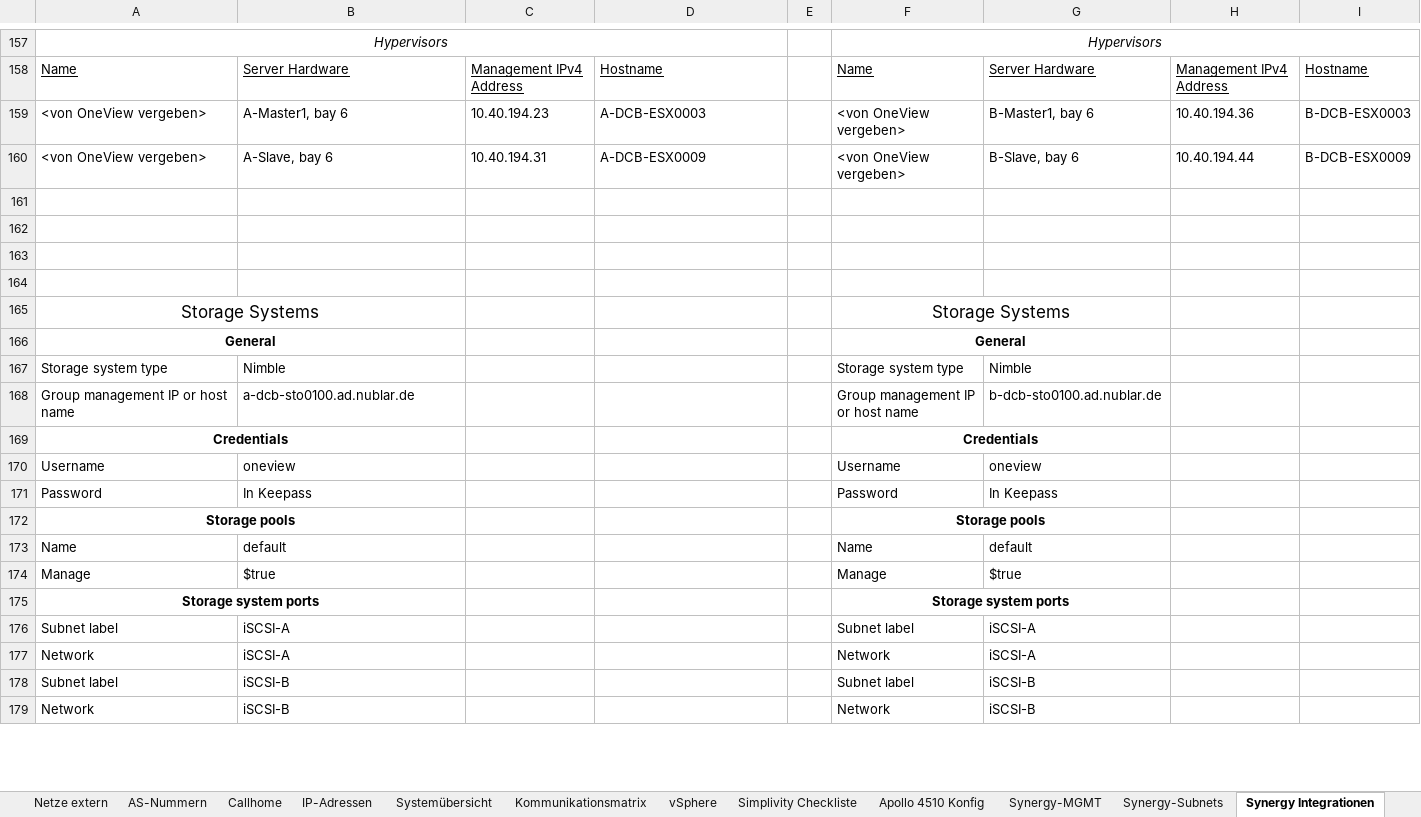
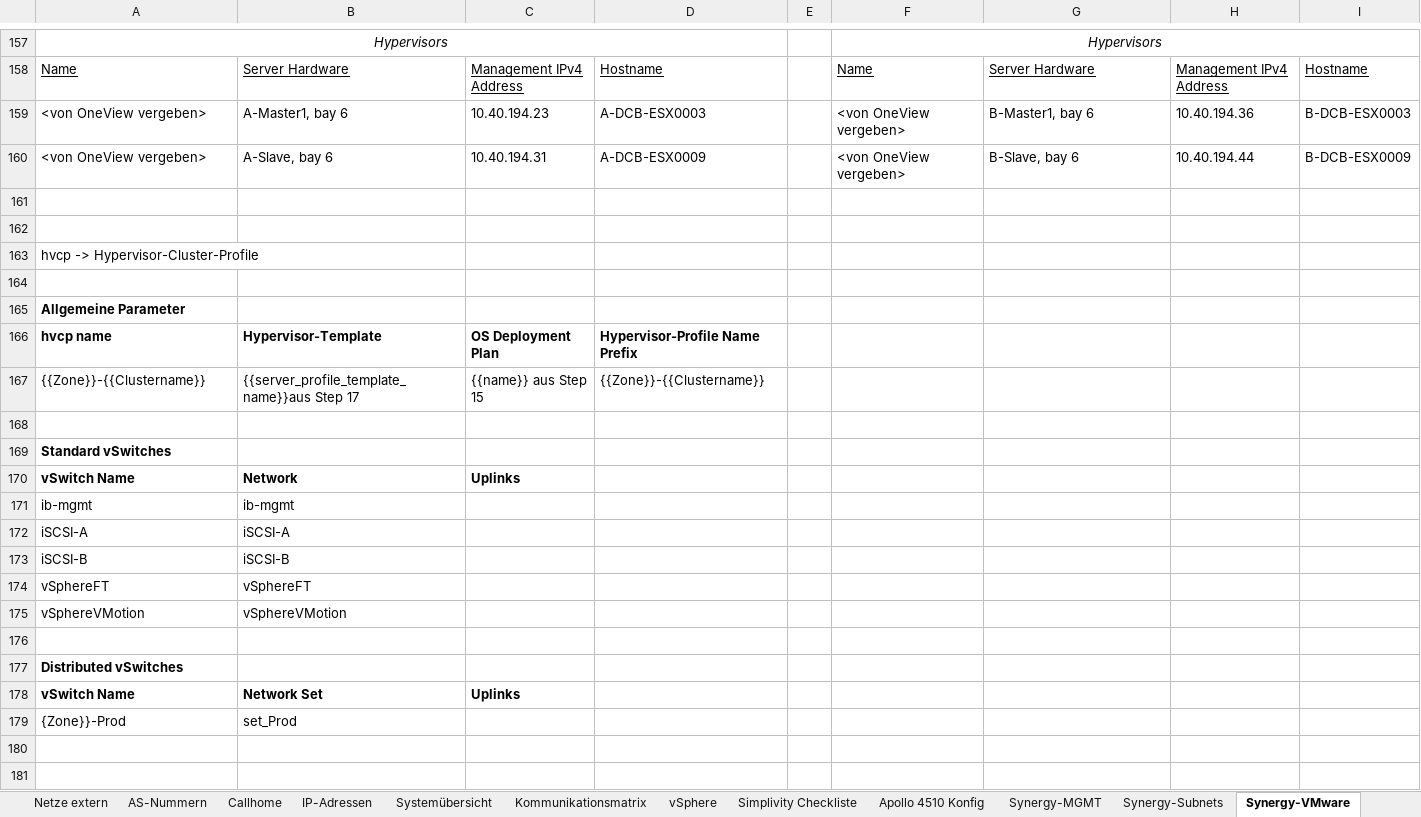
Before and after one commit to bopopescu/synergy-ansible, an Excel workbook: feste-script/wip_checkliste_gesamt.xlsx, sheet Synergy-VMware, drawn as a sheet; only a part is shown, gaps mark what is left out; values as stored, in another font and other column widths than the file's, no borders; removed rows and columns are numbered as before the commit, all else as after; the diff covers the shown part only; the diff names each change by its address in the sheet, - before the commit and + after, or states it on an @@ line.

```diff
--- a/feste-script/wip_checkliste_gesamt.xlsx (sheet Synergy-VMware)
+++ b/feste-script/wip_checkliste_gesamt.xlsx (sheet Synergy-VMware)
-sheet tab: Synergy Integrationen
+sheet tab: Synergy-VMware
+row 163: hvcp -> Hypervisor-Cluster-Profile
+row 164: (empty)
+row 165: Allgemeine Parameter
+row 166: hvcp name | Hypervisor-Template | OS Deployment Plan | Hypervisor-Profile Name Prefix
+row 167: {{Zone}}-{{Clustername}} | {{server_profile_template_name}}aus Step 17 | {{name}} aus Step 15 | {{Zone}}-{{Clustername}}
+row 168: (empty)
+row 169: Standard vSwitches
+row 170: vSwitch Name | Network | Uplinks
+row 171: ib-mgmt | ib-mgmt
+row 172: iSCSI-A | iSCSI-A
+row 173: iSCSI-B | iSCSI-B
+row 174: vSphereFT | vSphereFT
+row 175: vSphereVMotion | vSphereVMotion
+row 176: (empty)
+row 177: Distributed vSwitches
+row 178: vSwitch Name | Network Set | Uplinks
+row 179: {Zone}}-Prod | set_Prod
-row 165: Storage Systems |  |  |  |  | Storage Systems
-row 166: General |  |  |  |  | General
-row 167: Storage system type | Nimble |  |  |  | Storage system type | Nimble
-row 168: Group management IP or host name | a-dcb-sto0100.ad.nublar.de |  |  |  | Group management IP or host name | b-dcb-sto0100.ad.nublar.de
-row 169: Credentials |  |  |  |  | Credentials
-row 170: Username | oneview |  |  |  | Username | oneview
-row 171: Password | In Keepass |  |  |  | Password | In Keepass
-row 172: Storage pools |  |  |  |  | Storage pools
-row 173: Name | default |  |  |  | Name | default
-row 174: Manage | $true |  |  |  | Manage | $true
-row 175: Storage system ports |  |  |  |  | Storage system ports
-row 176: Subnet label | iSCSI-A |  |  |  | Subnet label | iSCSI-A
-row 177: Network | iSCSI-A |  |  |  | Network | iSCSI-A
-row 178: Subnet label | iSCSI-B |  |  |  | Subnet label | iSCSI-B
-row 179: Network | iSCSI-B |  |  |  | Network | iSCSI-B
```
Also changed, not shown: 19 added rows, 23 removed rows, 9 edited cells, cell formats and merged cells elsewhere in this sheet, other sheet tabs, feste-script/nublar_automation.xlsx, 2 other files.
